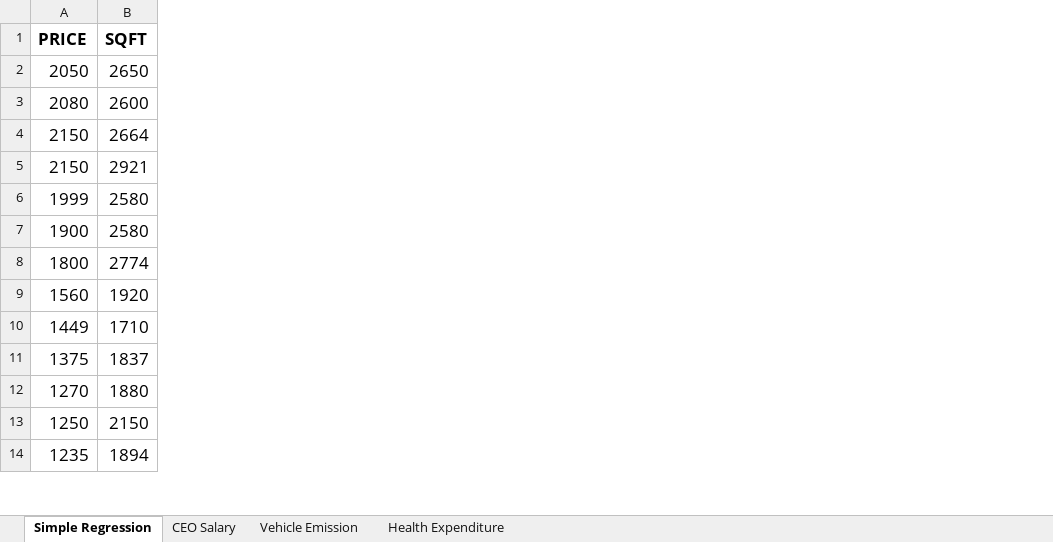
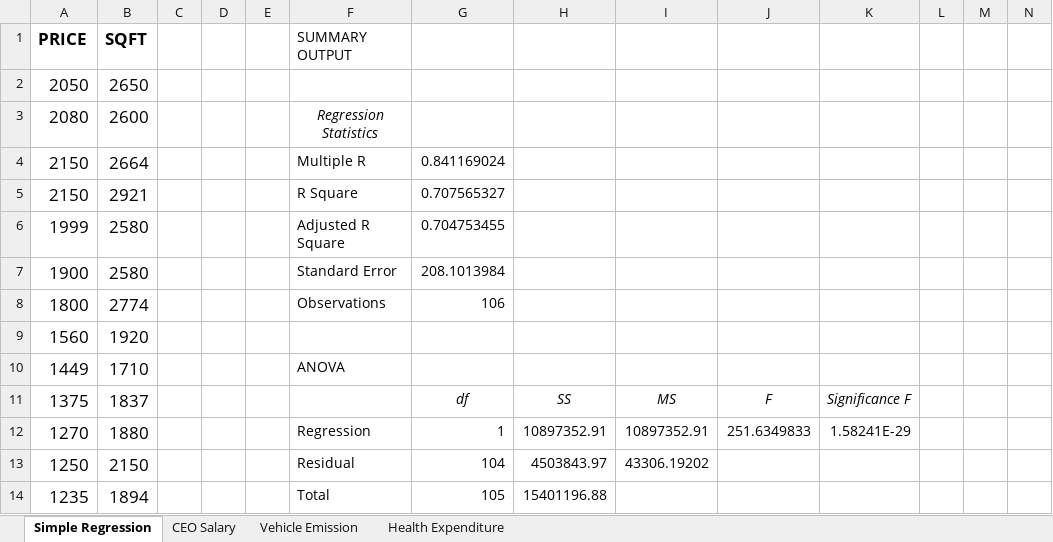
Before and after one commit to eloukas/uth-machine-learning, an Excel workbook: labs/lab7/Lab7_regression_with_excel.xlsx, sheet Simple Regression, drawn as a sheet; only a part is shown; values as stored, in another font and other column widths than the file's, no borders; charts and pictures not drawn; the diff covers the shown part only; the diff names each change by its address in the sheet, - before the commit and + after, or states it on an @@ line.

Commit message:
Solve Exercise 1: Statistics & Simple Regression

```diff
--- a/labs/lab7/Lab7_regression_with_excel.xlsx (sheet Simple Regression)
+++ b/labs/lab7/Lab7_regression_with_excel.xlsx (sheet Simple Regression)
+column C, empty
+column D, empty
+column E, empty
+column F (SUMMARY OUTPUT), rows 3-14: Regression Statistics | Multiple R | R Square | Adjusted R Square | Standard Error | Observations |  | ANOVA |  | Regression | Residual | Total
+column G, rows 4-14: 0.841169024 | 0.707565327 | 0.704753455 | 208.1013984 | 106 |  |  | df | 1 | 104 | 105
+column H, rows 11-14: SS | 10897352.91 | 4503843.97 | 15401196.88
+column I, rows 11-13: MS | 10897352.91 | 43306.19202
+column J, rows 11-12: F | 251.6349833
+column K, rows 11-12: Significance F | 1.58241E-29
+column L, empty
+column M, empty
+column N, empty
```
Also changed, not shown: 23 added rows elsewhere in this sheet, charts or pictures, 1 other file.
